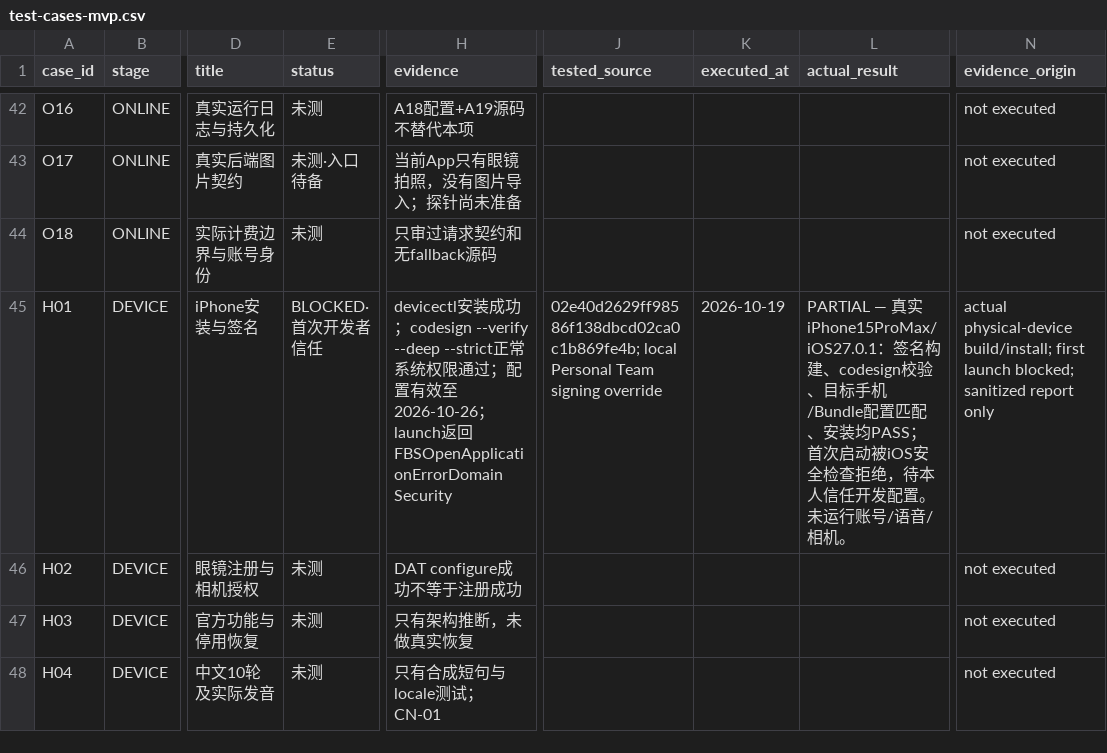
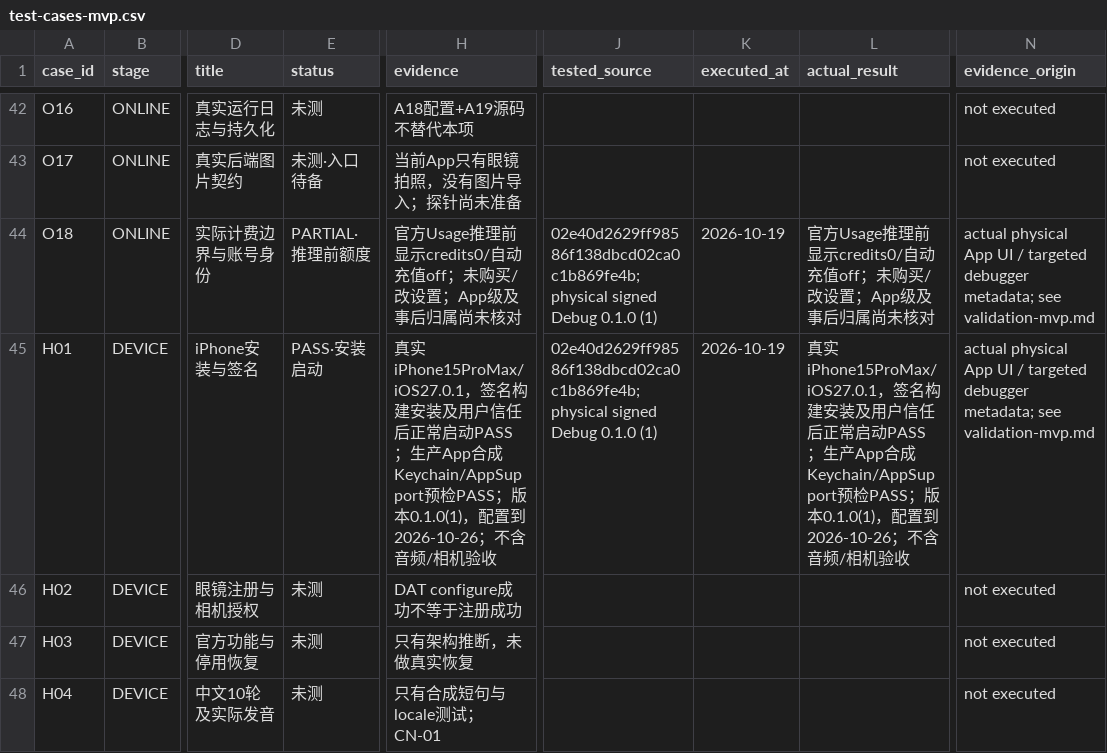
Before and after one commit to andywangyzfh/OpenVision, a CSV file: docs/test-cases-mvp.csv, drawn as a sheet; only a part is shown, gaps mark what is left out; the diff covers the shown part only; the diff names each change by its address in the sheet, - before the commit and + after, or states it on an @@ line.

Commit message:
Checkpoint physical testing and unverified speech status WIP [skip ci]

```diff
--- a/docs/test-cases-mvp.csv
+++ b/docs/test-cases-mvp.csv
-E44 (status): 未测
+E44 (status): PARTIAL·推理前额度
-H44 (evidence): 只审过请求契约和无fallback源码
+H44 (evidence): 官方Usage推理前显示credits0/自动充值off；未购买/改设置；App级及事后归属尚未核对
-J44 (tested_source): (empty)
+J44 (tested_source): 02e40d2629ff98586f138dbcd02ca0c1b869fe4b; physical signed Debug 0.1.0 (1)
-K44 (executed_at): (empty)
+K44 (executed_at): 2026-10-19
-L44 (actual_result): (empty)
+L44 (actual_result): 官方Usage推理前显示credits0/自动充值off；未购买/改设置；App级及事后归属尚未核对
-N44 (evidence_origin): not executed
+N44 (evidence_origin): actual physical App UI / targeted debugger metadata; see validation-mvp.md
-E45 (status): BLOCKED·首次开发者信任
+E45 (status): PASS·安装启动
-H45 (evidence): devicectl安装成功；codesign --verify --deep --strict正常系统权限通过；配置有效至2026-10-26；launch返回FBSOpenApplicationErrorDomain Security
+H45 (evidence): 真实iPhone15ProMax/iOS27.0.1，签名构建安装及用户信任后正常启动PASS；生产App合成Keychain/AppSupport预检PASS；版本0.1.0(1)，配置到2026-10-26；不含音频/相机验收
-J45 (tested_source): 02e40d2629ff98586f138dbcd02ca0c1b869fe4b; local Personal Team signing override
+J45 (tested_source): 02e40d2629ff98586f138dbcd02ca0c1b869fe4b; physical signed Debug 0.1.0 (1)
-L45 (actual_result): PARTIAL — 真实iPhone15ProMax/iOS27.0.1：签名构建、codesign校验、目标手机/Bundle配置匹配、安装均PASS；首次启动被iOS安全检查拒绝，待本人信任开发配置。未运行账号/语音/相机。
+L45 (actual_result): 真实iPhone15ProMax/iOS27.0.1，签名构建安装及用户信任后正常启动PASS；生产App合成Keychain/AppSupport预检PASS；版本0.1.0(1)，配置到2026-10-26；不含音频/相机验收
-N45 (evidence_origin): actual physical-device build/install; first launch blocked; sanitized report only
+N45 (evidence_origin): actual physical App UI / targeted debugger metadata; see validation-mvp.md
```
Also changed, not shown: 43 edited cells elsewhere in this file, 7 other files.
